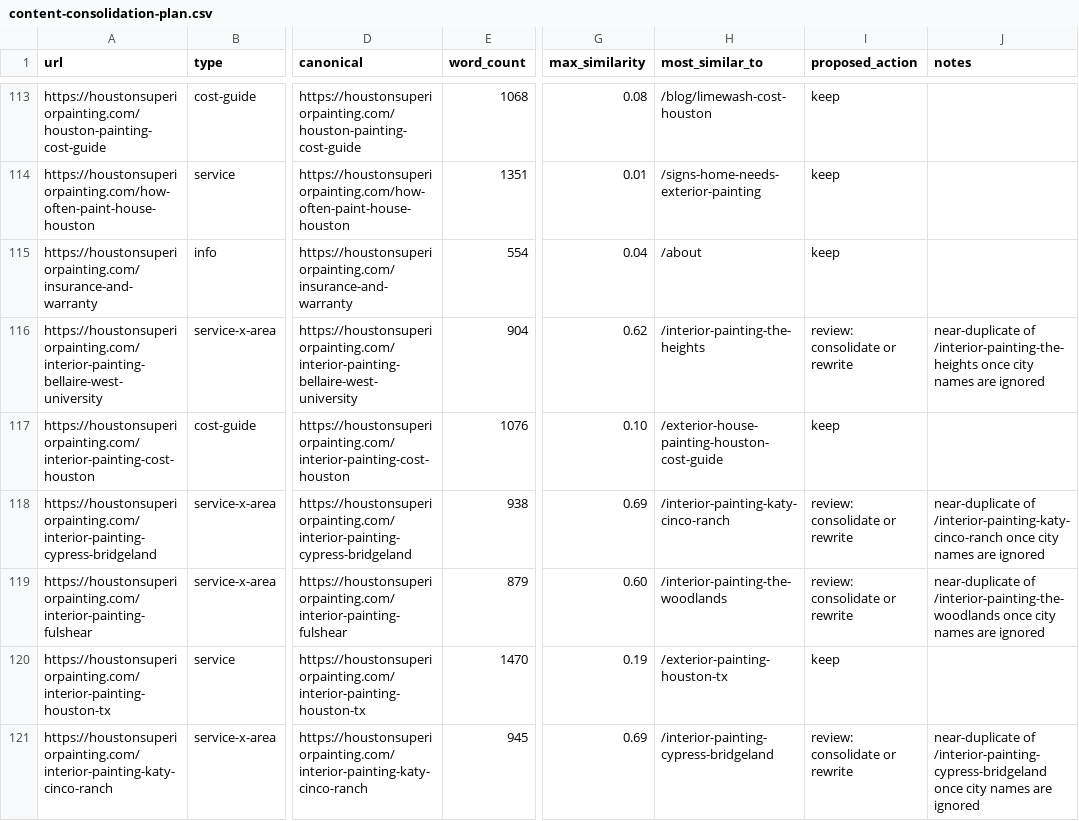
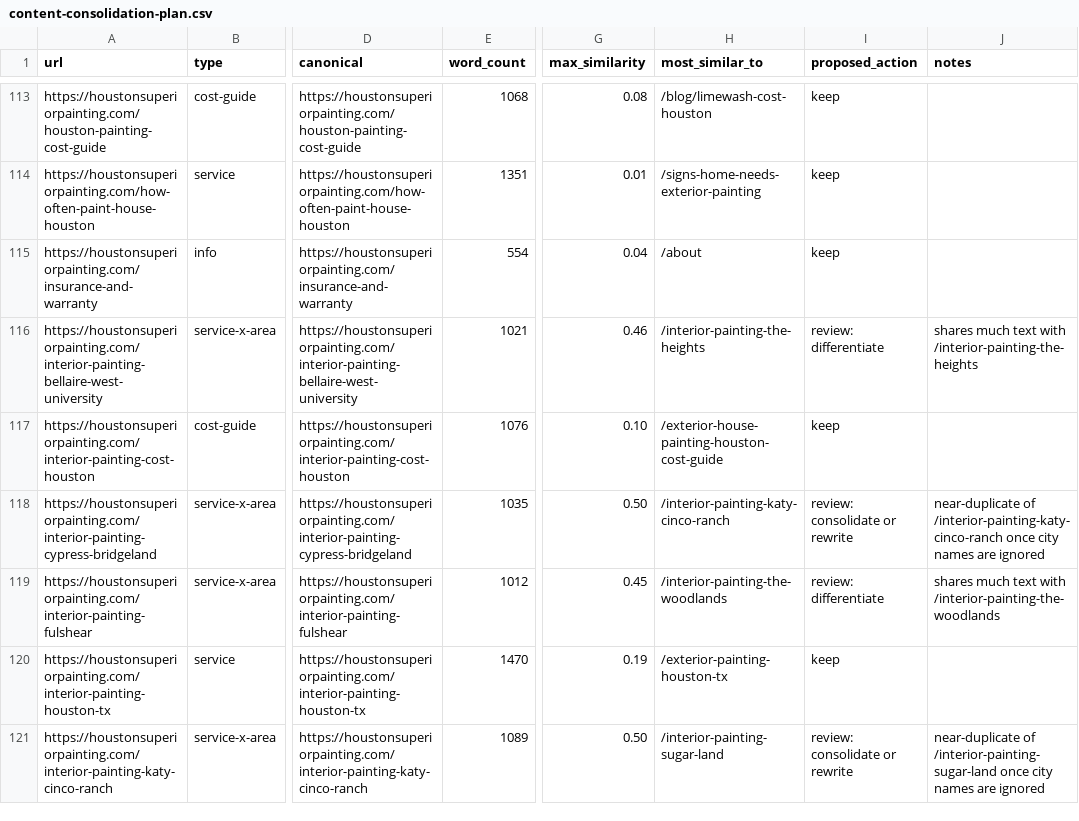
Before and after one commit to imnotarobot360/houstonsuperiorpainting, a CSV file: docs/content-consolidation-plan.csv, drawn as a sheet; only a part is shown, gaps mark what is left out; the diff covers the shown part only; the diff names each change by its address in the sheet, - before the commit and + after, or states it on an @@ line.

```diff
--- a/docs/content-consolidation-plan.csv
+++ b/docs/content-consolidation-plan.csv
-E116 (word_count): 904
+E116 (word_count): 1021
-G116 (max_similarity): 0.62
+G116 (max_similarity): 0.46
-I116 (proposed_action): review: consolidate or rewrite
+I116 (proposed_action): review: differentiate
-J116 (notes): near-duplicate of /interior-painting-the-heights once city names are ignored
+J116 (notes): shares much text with /interior-painting-the-heights
-E118 (word_count): 938
+E118 (word_count): 1035
-G118 (max_similarity): 0.69
+G118 (max_similarity): 0.50
-E119 (word_count): 879
+E119 (word_count): 1012
-G119 (max_similarity): 0.60
+G119 (max_similarity): 0.45
-I119 (proposed_action): review: consolidate or rewrite
+I119 (proposed_action): review: differentiate
-J119 (notes): near-duplicate of /interior-painting-the-woodlands once city names are ignored
+J119 (notes): shares much text with /interior-painting-the-woodlands
-E121 (word_count): 945
+E121 (word_count): 1089
-G121 (max_similarity): 0.69
+G121 (max_similarity): 0.50
-H121 (most_similar_to): /interior-painting-cypress-bridgeland
+H121 (most_similar_to): /interior-painting-sugar-land
-J121 (notes): near-duplicate of /interior-painting-cypress-bridgeland once city…
+J121 (notes): near-duplicate of /interior-painting-sugar-land once city…
```
Also changed, not shown: 74 edited cells elsewhere in this file, 8 other files.
